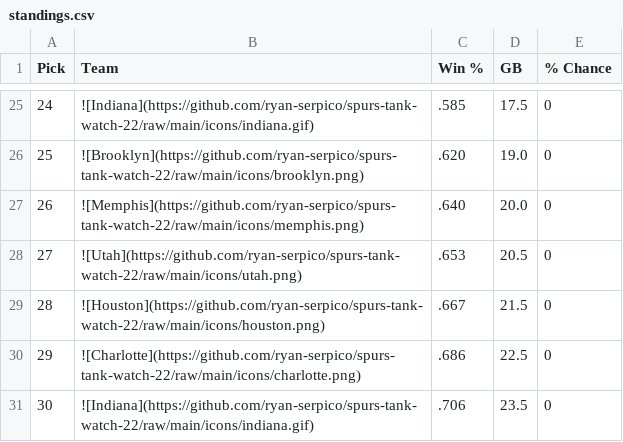
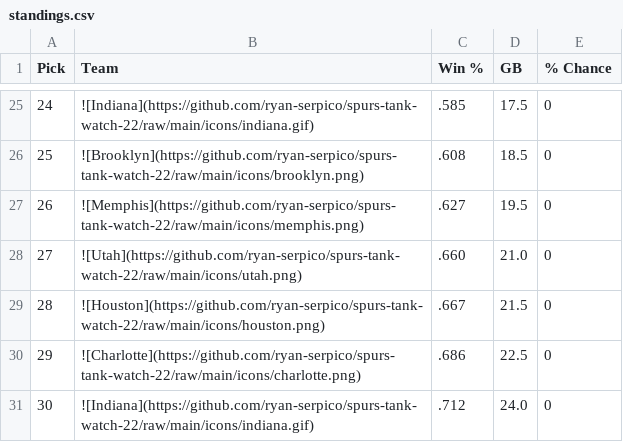
Before and after one commit to ryan-serpico/spurs-tank-watch-22, a CSV file: output/standings.csv, drawn as a sheet; only a part is shown, gaps mark what is left out; the diff covers the shown part only.

```diff
--- a/output/standings.csv
+++ b/output/standings.csv
@@ -25,7 +25,7 @@ Pick,Team,Win %,GB,% Chance
 24,![Indiana](https://github.com/ryan-serpico/spurs-tank-watch-22/raw/main/icons/indiana.gif),.585,17.5,0
-25,![Brooklyn](https://github.com/ryan-serpico/spurs-tank-watch-22/raw/main/icons/brooklyn.png),.620,19.0,0
-26,![Memphis](https://github.com/ryan-serpico/spurs-tank-watch-22/raw/main/icons/memphis.png),.640,20.0,0
-27,![Utah](https://github.com/ryan-serpico/spurs-tank-watch-22/raw/main/icons/utah.png),.653,20.5,0
+25,![Brooklyn](https://github.com/ryan-serpico/spurs-tank-watch-22/raw/main/icons/brooklyn.png),.608,18.5,0
+26,![Memphis](https://github.com/ryan-serpico/spurs-tank-watch-22/raw/main/icons/memphis.png),.627,19.5,0
+27,![Utah](https://github.com/ryan-serpico/spurs-tank-watch-22/raw/main/icons/utah.png),.660,21.0,0
 28,![Houston](https://github.com/ryan-serpico/spurs-tank-watch-22/raw/main/icons/houston.png),.667,21.5,0
 29,![Charlotte](https://github.com/ryan-serpico/spurs-tank-watch-22/raw/main/icons/charlotte.png),.686,22.5,0
-30,![Indiana](https://github.com/ryan-serpico/spurs-tank-watch-22/raw/main/icons/indiana.gif),.706,23.5,0
+30,![Indiana](https://github.com/ryan-serpico/spurs-tank-watch-22/raw/main/icons/indiana.gif),.712,24.0,0
```
Also changed, not shown: 4 added rows, 4 removed rows and 23 edited cells elsewhere in this file, 2 other files.
